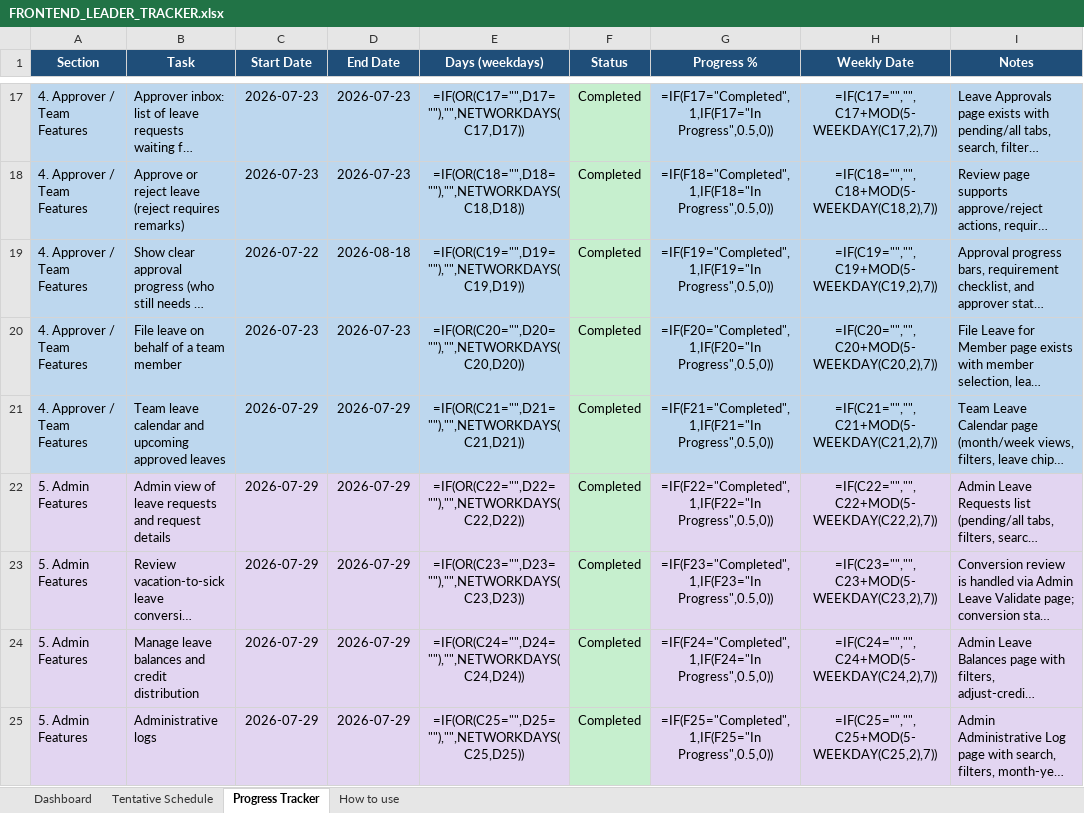
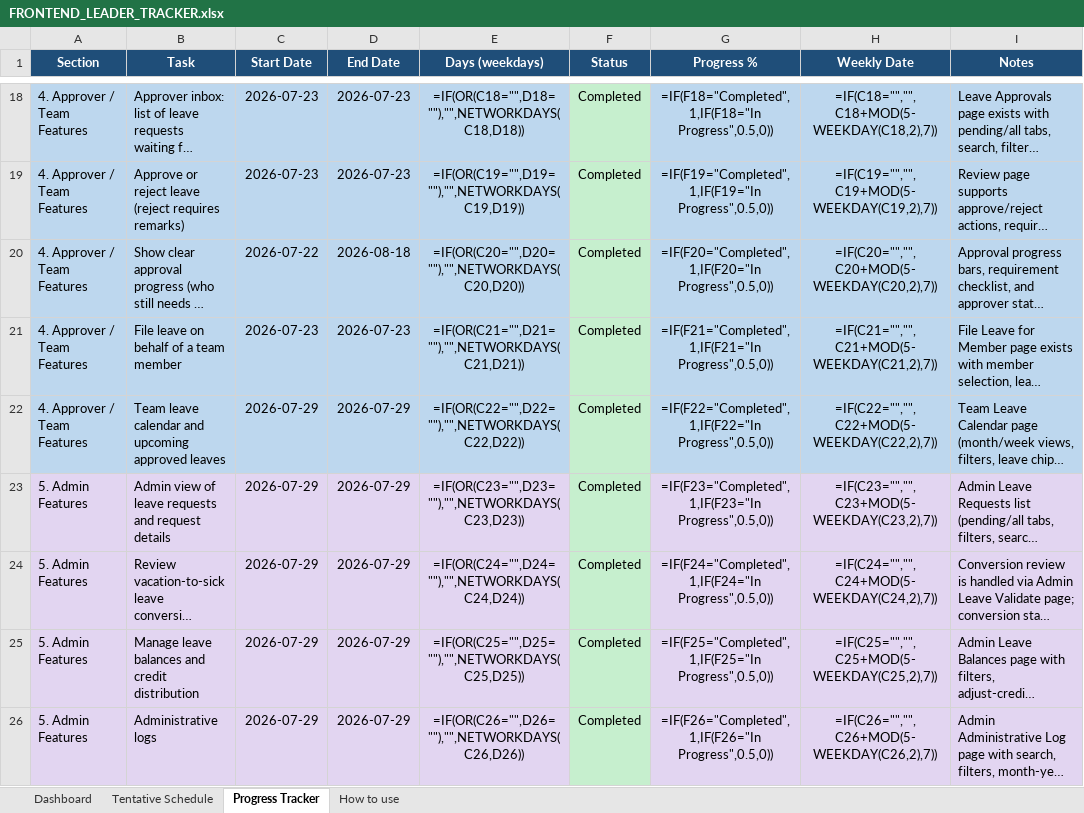
Before and after one commit to rj-herrera/leaveformsV2_frontend, an Excel workbook: docs/FRONTEND_LEADER_TRACKER.xlsx, sheet Progress Tracker, drawn as a sheet; only a part is shown, gaps mark what is left out; long unchanged cells end in …; values as stored, in another font and other column widths than the file's, no borders; formulas without a stored value are shown as written; conditional formats not drawn; addresses are those after the commit; the diff covers the shown part only; the diff names each change by its address in the sheet, - before the commit and + after, or states it on an @@ line.

```diff
--- a/docs/FRONTEND_LEADER_TRACKER.xlsx (sheet Progress Tracker)
+++ b/docs/FRONTEND_LEADER_TRACKER.xlsx (sheet Progress Tracker)
-E18 (Days (weekdays)): =IF(OR(C17="",D17=""),"",NETWORKDAYS(C17,D17))
+E18 (Days (weekdays)): =IF(OR(C18="",D18=""),"",NETWORKDAYS(C18,D18))
-G18 (Progress %): =IF(F17="Completed",1,IF(F17="In Progress",0.5,0))
+G18 (Progress %): =IF(F18="Completed",1,IF(F18="In Progress",0.5,0))
-H18 (Weekly Date): =IF(C17="","",C17+MOD(5-WEEKDAY(C17,2),7))
+H18 (Weekly Date): =IF(C18="","",C18+MOD(5-WEEKDAY(C18,2),7))
-E19 (Days (weekdays)): =IF(OR(C18="",D18=""),"",NETWORKDAYS(C18,D18))
+E19 (Days (weekdays)): =IF(OR(C19="",D19=""),"",NETWORKDAYS(C19,D19))
-G19 (Progress %): =IF(F18="Completed",1,IF(F18="In Progress",0.5,0))
+G19 (Progress %): =IF(F19="Completed",1,IF(F19="In Progress",0.5,0))
-H19 (Weekly Date): =IF(C18="","",C18+MOD(5-WEEKDAY(C18,2),7))
+H19 (Weekly Date): =IF(C19="","",C19+MOD(5-WEEKDAY(C19,2),7))
-E20 (Days (weekdays)): =IF(OR(C19="",D19=""),"",NETWORKDAYS(C19,D19))
+E20 (Days (weekdays)): =IF(OR(C20="",D20=""),"",NETWORKDAYS(C20,D20))
-G20 (Progress %): =IF(F19="Completed",1,IF(F19="In Progress",0.5,0))
+G20 (Progress %): =IF(F20="Completed",1,IF(F20="In Progress",0.5,0))
-H20 (Weekly Date): =IF(C19="","",C19+MOD(5-WEEKDAY(C19,2),7))
+H20 (Weekly Date): =IF(C20="","",C20+MOD(5-WEEKDAY(C20,2),7))
-E21 (Days (weekdays)): =IF(OR(C20="",D20=""),"",NETWORKDAYS(C20,D20))
+E21 (Days (weekdays)): =IF(OR(C21="",D21=""),"",NETWORKDAYS(C21,D21))
-G21 (Progress %): =IF(F20="Completed",1,IF(F20="In Progress",0.5,0))
+G21 (Progress %): =IF(F21="Completed",1,IF(F21="In Progress",0.5,0))
-H21 (Weekly Date): =IF(C20="","",C20+MOD(5-WEEKDAY(C20,2),7))
+H21 (Weekly Date): =IF(C21="","",C21+MOD(5-WEEKDAY(C21,2),7))
-E22 (Days (weekdays)): =IF(OR(C21="",D21=""),"",NETWORKDAYS(C21,D21))
+E22 (Days (weekdays)): =IF(OR(C22="",D22=""),"",NETWORKDAYS(C22,D22))
-G22 (Progress %): =IF(F21="Completed",1,IF(F21="In Progress",0.5,0))
+G22 (Progress %): =IF(F22="Completed",1,IF(F22="In Progress",0.5,0))
-H22 (Weekly Date): =IF(C21="","",C21+MOD(5-WEEKDAY(C21,2),7))
+H22 (Weekly Date): =IF(C22="","",C22+MOD(5-WEEKDAY(C22,2),7))
-E23 (Days (weekdays)): =IF(OR(C22="",D22=""),"",NETWORKDAYS(C22,D22))
+E23 (Days (weekdays)): =IF(OR(C23="",D23=""),"",NETWORKDAYS(C23,D23))
-G23 (Progress %): =IF(F22="Completed",1,IF(F22="In Progress",0.5,0))
+G23 (Progress %): =IF(F23="Completed",1,IF(F23="In Progress",0.5,0))
-H23 (Weekly Date): =IF(C22="","",C22+MOD(5-WEEKDAY(C22,2),7))
+H23 (Weekly Date): =IF(C23="","",C23+MOD(5-WEEKDAY(C23,2),7))
-E24 (Days (weekdays)): =IF(OR(C23="",D23=""),"",NETWORKDAYS(C23,D23))
+E24 (Days (weekdays)): =IF(OR(C24="",D24=""),"",NETWORKDAYS(C24,D24))
-G24 (Progress %): =IF(F23="Completed",1,IF(F23="In Progress",0.5,0))
+G24 (Progress %): =IF(F24="Completed",1,IF(F24="In Progress",0.5,0))
-H24 (Weekly Date): =IF(C23="","",C23+MOD(5-WEEKDAY(C23,2),7))
+H24 (Weekly Date): =IF(C24="","",C24+MOD(5-WEEKDAY(C24,2),7))
-E25 (Days (weekdays)): =IF(OR(C24="",D24=""),"",NETWORKDAYS(C24,D24))
+E25 (Days (weekdays)): =IF(OR(C25="",D25=""),"",NETWORKDAYS(C25,D25))
-G25 (Progress %): =IF(F24="Completed",1,IF(F24="In Progress",0.5,0))
+G25 (Progress %): =IF(F25="Completed",1,IF(F25="In Progress",0.5,0))
-H25 (Weekly Date): =IF(C24="","",C24+MOD(5-WEEKDAY(C24,2),7))
+H25 (Weekly Date): =IF(C25="","",C25+MOD(5-WEEKDAY(C25,2),7))
-E26 (Days (weekdays)): =IF(OR(C25="",D25=""),"",NETWORKDAYS(C25,D25))
+E26 (Days (weekdays)): =IF(OR(C26="",D26=""),"",NETWORKDAYS(C26,D26))
-G26 (Progress %): =IF(F25="Completed",1,IF(F25="In Progress",0.5,0))
+G26 (Progress %): =IF(F26="Completed",1,IF(F26="In Progress",0.5,0))
-H26 (Weekly Date): =IF(C25="","",C25+MOD(5-WEEKDAY(C25,2),7))
+H26 (Weekly Date): =IF(C26="","",C26+MOD(5-WEEKDAY(C26,2),7))
```
Also changed, not shown: 6 added rows, 96 edited cells and cell formats elsewhere in this sheet, sheet Tentative Schedule, sheet Dashboard, sheet How to use, 5 other files.
